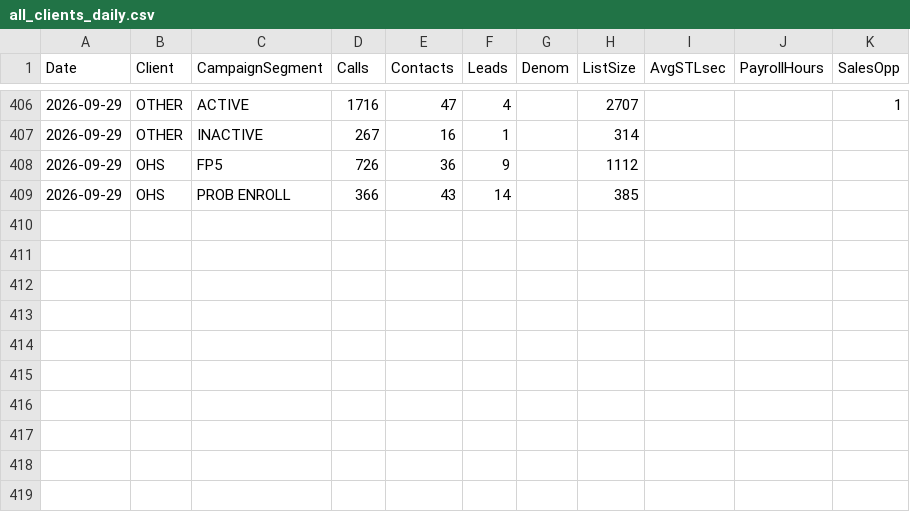
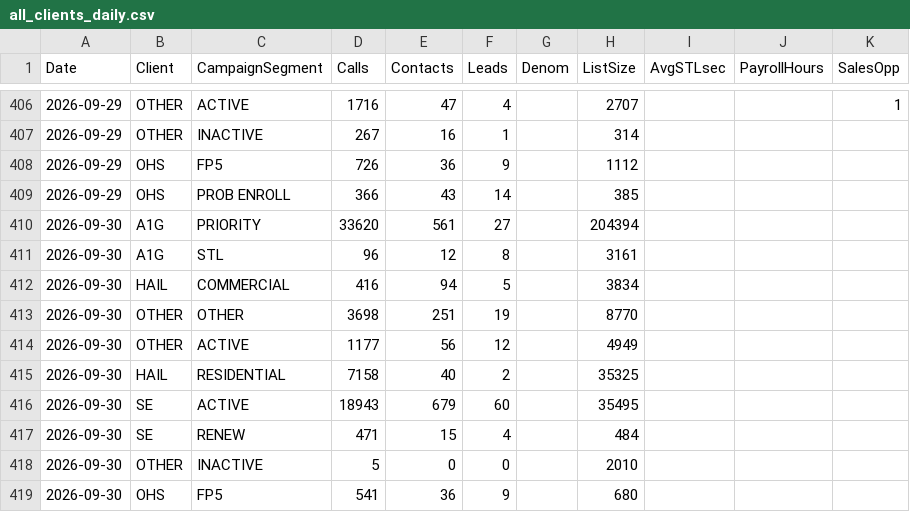
Before and after one commit to elite-call/priority-clients-dash, a CSV file: data/all_clients_daily.csv, drawn as a sheet; only a part is shown, gaps mark what is left out.

Commit message:
Campaign Summary — 2026-09-30

```diff
--- a/data/all_clients_daily.csv
+++ b/data/all_clients_daily.csv
@@ -409 +409,11 @@ Date,Client,CampaignSegment,Calls,Contacts,Leads,Denom,ListSize,AvgSTLsec,Payrol
 2026-09-29,OHS,PROB ENROLL,366,43,14,,385,,,
+2026-09-30,A1G,PRIORITY,33620,561,27,,204394,,,
+2026-09-30,A1G,STL,96,12,8,,3161,,,
+2026-09-30,HAIL,COMMERCIAL,416,94,5,,3834,,,
+2026-09-30,OTHER,OTHER,3698,251,19,,8770,,,
+2026-09-30,OTHER,ACTIVE,1177,56,12,,4949,,,
+2026-09-30,HAIL,RESIDENTIAL,7158,40,2,,35325,,,
+2026-09-30,SE,ACTIVE,18943,679,60,,35495,,,
+2026-09-30,SE,RENEW,471,15,4,,484,,,
+2026-09-30,OTHER,INACTIVE,5,0,0,,2010,,,
+2026-09-30,OHS,FP5,541,36,9,,680,,,
```
